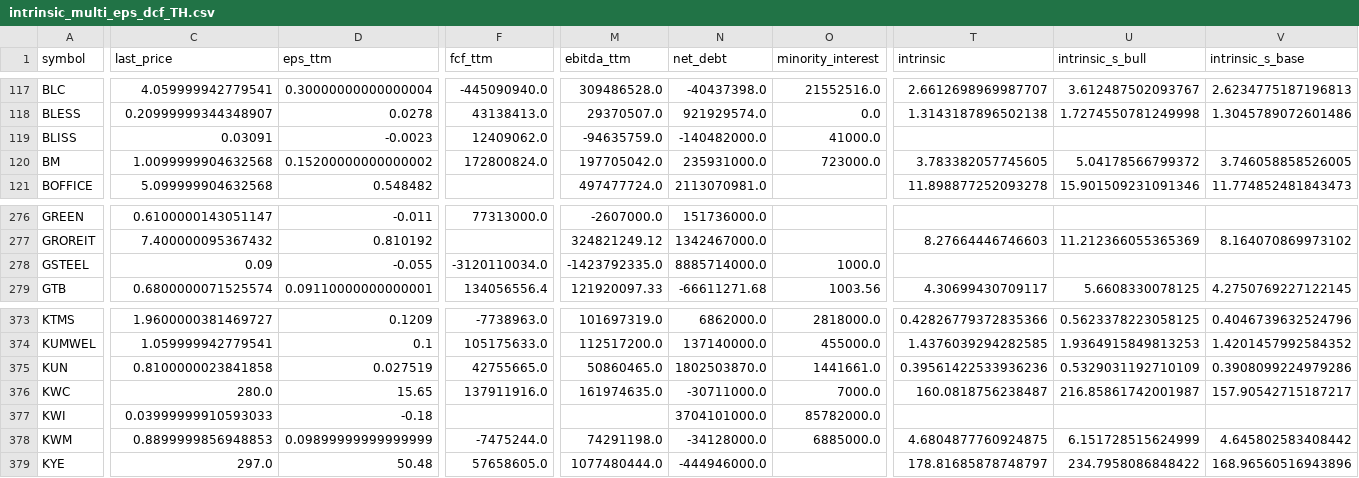
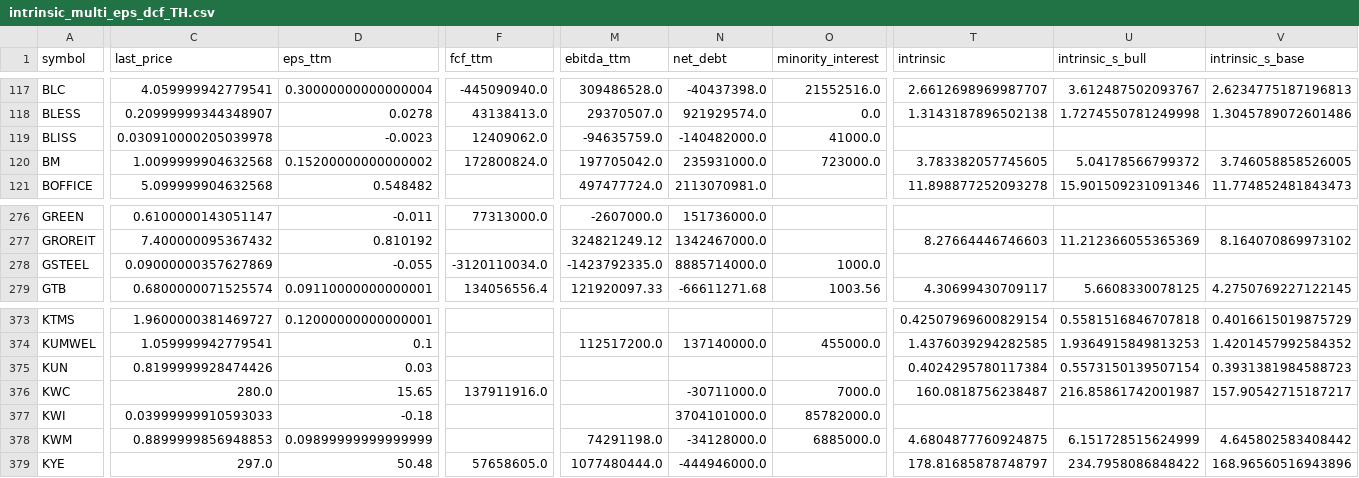
Before and after one commit to babeltechdev/thai-stock-data, a CSV file: intrinsic_multi_eps_dcf_TH.csv, drawn as a sheet; only a part is shown, gaps mark what is left out; the diff covers the shown part only; the diff names each change by its address in the sheet, - before the commit and + after, or states it on an @@ line.

```diff
--- a/intrinsic_multi_eps_dcf_TH.csv
+++ b/intrinsic_multi_eps_dcf_TH.csv
-C119 (last_price): 0.03091
+C119 (last_price): 0.030910000205039978
-C278 (last_price): 0.09
+C278 (last_price): 0.09000000357627869
-D373 (eps_ttm): 0.1209
+D373 (eps_ttm): 0.12000000000000001
-F373 (fcf_ttm): -7738963.0
+F373 (fcf_ttm): (empty)
-M373 (ebitda_ttm): 101697319.0
+M373 (ebitda_ttm): (empty)
-N373 (net_debt): 6862000.0
+N373 (net_debt): (empty)
-O373 (minority_interest): 2818000.0
+O373 (minority_interest): (empty)
-T373 (intrinsic): 0.42826779372835366
+T373 (intrinsic): 0.42507969600829154
-U373 (intrinsic_s_bull): 0.5623378223058125
+U373 (intrinsic_s_bull): 0.5581516846707818
-V373 (intrinsic_s_base): 0.4046739632524796
+V373 (intrinsic_s_base): 0.4016615019875729
-F374 (fcf_ttm): 105175633.0
+F374 (fcf_ttm): (empty)
-C375 (last_price): 0.8100000023841858
+C375 (last_price): 0.8199999928474426
-D375 (eps_ttm): 0.027519
+D375 (eps_ttm): 0.03
-F375 (fcf_ttm): 42755665.0
+F375 (fcf_ttm): (empty)
-M375 (ebitda_ttm): 50860465.0
+M375 (ebitda_ttm): (empty)
-N375 (net_debt): 1802503870.0
+N375 (net_debt): (empty)
-O375 (minority_interest): 1441661.0
+O375 (minority_interest): (empty)
-T375 (intrinsic): 0.39561422533936236
+T375 (intrinsic): 0.4024295780117384
-U375 (intrinsic_s_bull): 0.5329031192710109
+U375 (intrinsic_s_bull): 0.5573150139507154
-V375 (intrinsic_s_base): 0.3908099224979286
+V375 (intrinsic_s_base): 0.3931381984588723
-M376 (ebitda_ttm): 161974635.0
+M376 (ebitda_ttm): (empty)
-F378 (fcf_ttm): -7475244.0
+F378 (fcf_ttm): (empty)
```
Also changed, not shown: 68 edited cells elsewhere in this file, intrinsic_multi_eps_dcf_US.csv, intrinsic_multi_fcf_dcf_US.csv, 22 other files.
